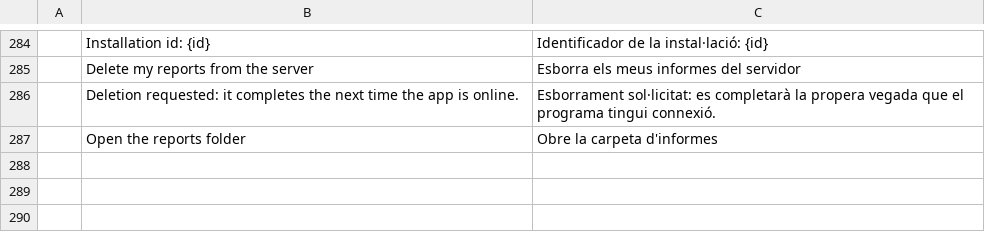
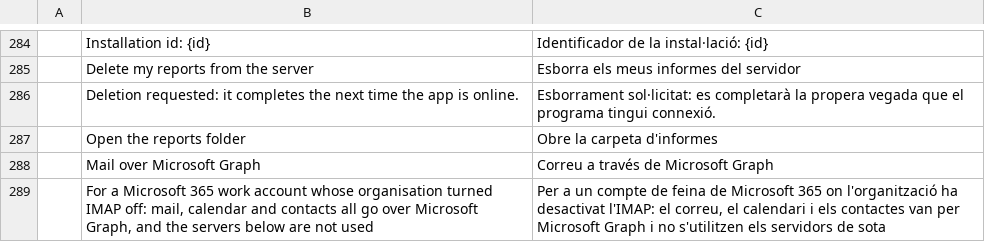
Before and after one commit to StDenis1980/ibercorreo, a TSV file: crates/ui-egui/src/i18n/ca.tsv, drawn as a sheet; only a part is shown, gaps mark what is left out; the diff names each change by its address in the sheet, - before the commit and + after, or states it on an @@ line.

```diff
--- a/crates/ui-egui/src/i18n/ca.tsv
+++ b/crates/ui-egui/src/i18n/ca.tsv
+row 288:  | Mail over Microsoft Graph | Correu a través de Microsoft Graph
+row 289:  | For a Microsoft 365 work account whose organisation turned IMAP off: mail, calendar and contacts all go over Microsoft Graph, and the servers below are not used | Per a un compte de feina de Microsoft 365 on l'organització ha desactivat l'IMAP: el correu, el calendari i els contactes van per Microsoft Graph i no s'utilitzen els servidors de sota
```
Also changed, not shown: crates/ui-egui/src/i18n/de.tsv, crates/ui-egui/src/i18n/es.tsv, 25 other files.
